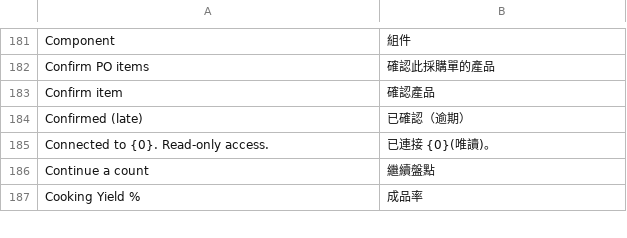
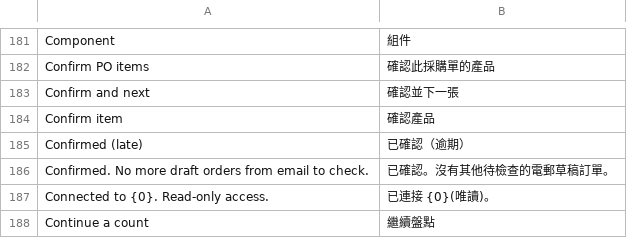
Before and after one commit to franciscobarria-oss/Happyconcepts, a CSV file: happy_kitchen/translations/zh-TW.csv, drawn as a sheet; only a part is shown, gaps mark what is left out; the shorter side is filled out with more unchanged rows; the diff names each change by its address in the sheet, - before the commit and + after, or states it on an @@ line.

```diff
--- a/happy_kitchen/translations/zh-TW.csv
+++ b/happy_kitchen/translations/zh-TW.csv
+row 183: Confirm and next | 確認並下一張
+row 186: Confirmed. No more draft orders from email to check. | 已確認。沒有其他待檢查的電郵草稿訂單。
```
Also changed, not shown: 2 other files.
